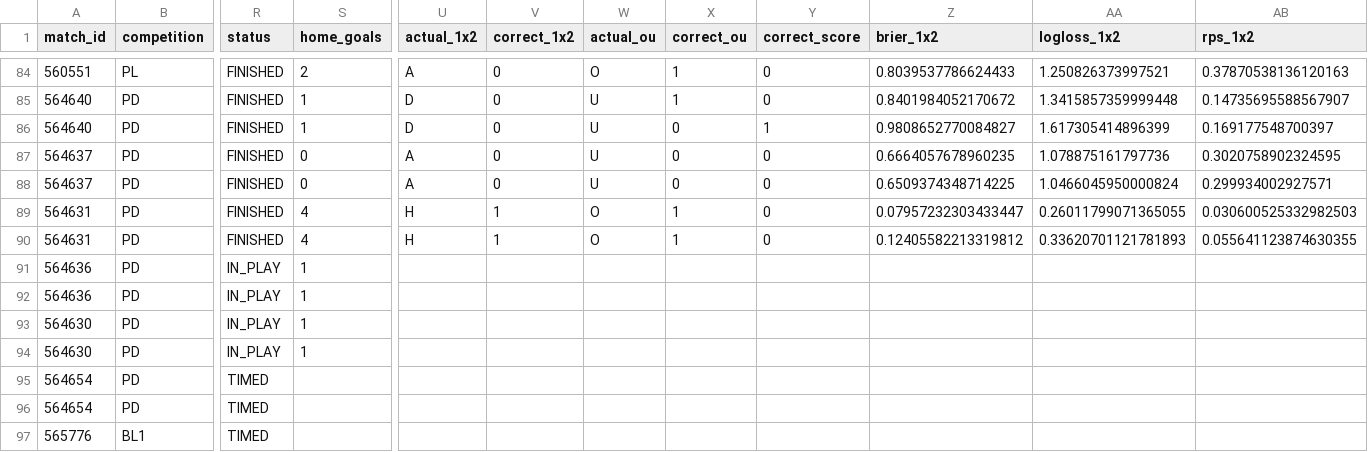
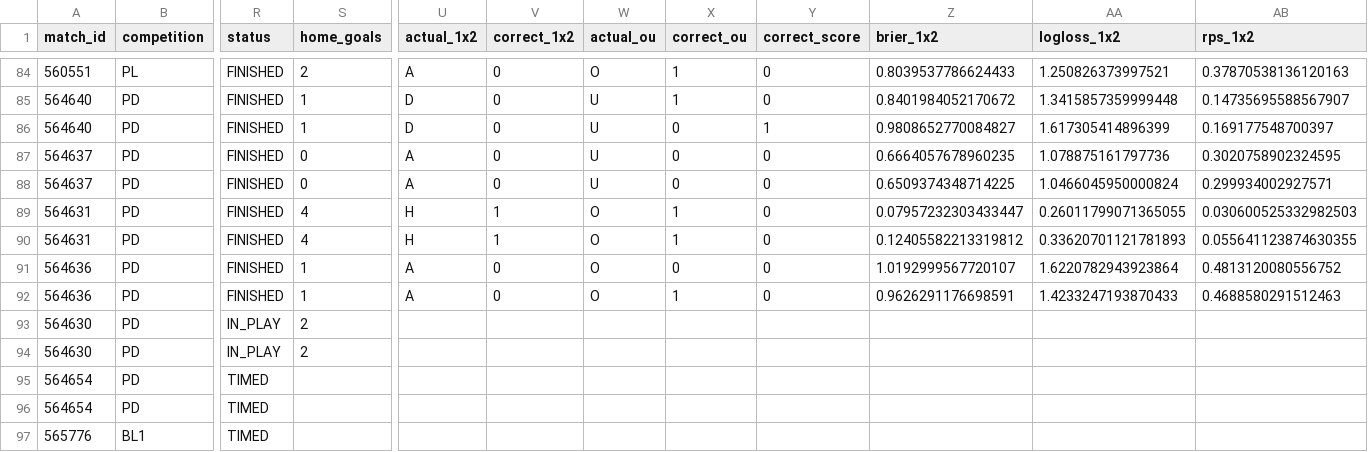
Before and after one commit to isaacruedabiota/FOOTBALL-PREDICTOR, a CSV file: track_record/track_record.csv, drawn as a sheet; only a part is shown, gaps mark what is left out; the diff names each change by its address in the sheet, - before the commit and + after, or states it on an @@ line.

```diff
--- a/track_record/track_record.csv
+++ b/track_record/track_record.csv
-R91:R92 (status): IN_PLAY
+R91:R92 (status): FINISHED
-U91:U92 (actual_1x2): (empty)
+U91:U92 (actual_1x2): A
-V91:V92 (correct_1x2): (empty)
+V91:V92 (correct_1x2): 0
-W91:W92 (actual_ou): (empty)
+W91:W92 (actual_ou): O
-X91 (correct_ou): (empty)
+X91 (correct_ou): 0
-Y91:Y92 (correct_score): (empty)
+Y91:Y92 (correct_score): 0
-Z91 (brier_1x2): (empty)
+Z91 (brier_1x2): 1.0192999567720107
-AA91 (logloss_1x2): (empty)
+AA91 (logloss_1x2): 1.6220782943923864
-AB91 (rps_1x2): (empty)
+AB91 (rps_1x2): 0.4813120080556752
-X92 (correct_ou): (empty)
+X92 (correct_ou): 1
-Z92 (brier_1x2): (empty)
+Z92 (brier_1x2): 0.9626291176698591
-AA92 (logloss_1x2): (empty)
+AA92 (logloss_1x2): 1.4233247193870433
-AB92 (rps_1x2): (empty)
+AB92 (rps_1x2): 0.4688580291512463
-S93:S94 (home_goals): 1
+S93:S94 (home_goals): 2
```
Also changed, not shown: 1 other file.
